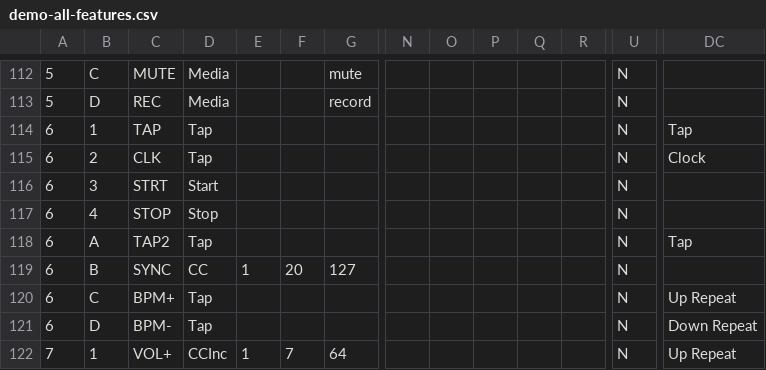
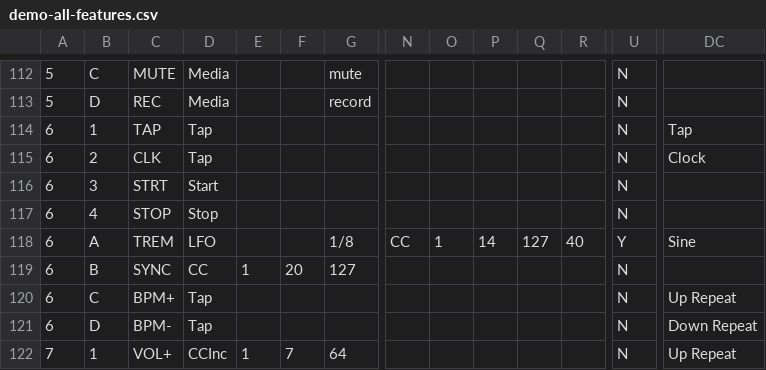
Before and after one commit to Charles5150/midi-commander-custom, a CSV file: python/demo-all-features.csv, drawn as a sheet; only a part is shown, gaps mark what is left out; the diff names each change by its address in the sheet, - before the commit and + after, or states it on an @@ line.

```diff
--- a/python/demo-all-features.csv
+++ b/python/demo-all-features.csv
-C118: TAP2
+C118: TREM
-D118: Tap
+D118: LFO
-G118: (empty)
+G118: 1/8
-N118: (empty)
+N118: CC
-O118: (empty)
+O118: 1
-P118: (empty)
+P118: 14
-Q118: (empty)
+Q118: 127
-R118: (empty)
+R118: 40
-U118: N
+U118: Y
-DC118: Tap
+DC118: Sine
```
Also changed, not shown: 12 other files.
